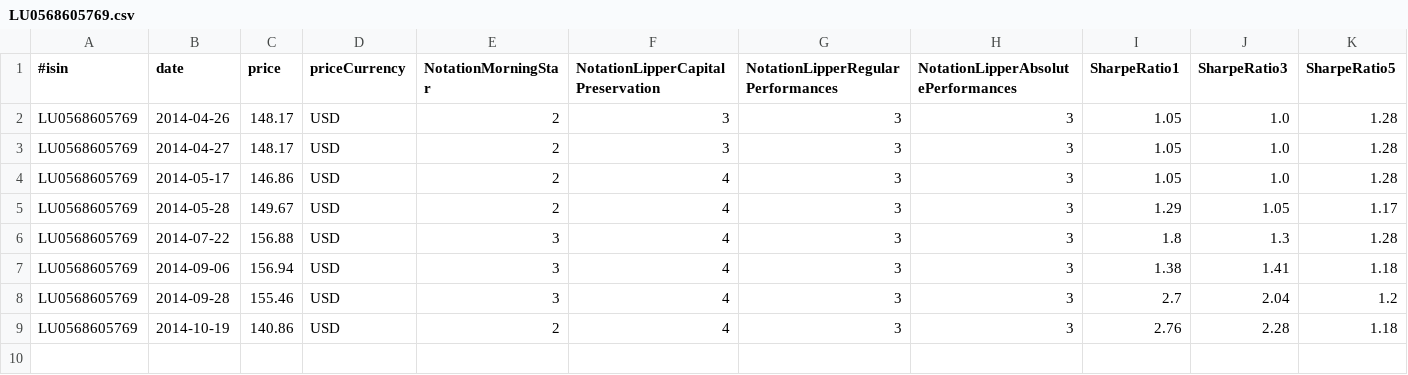
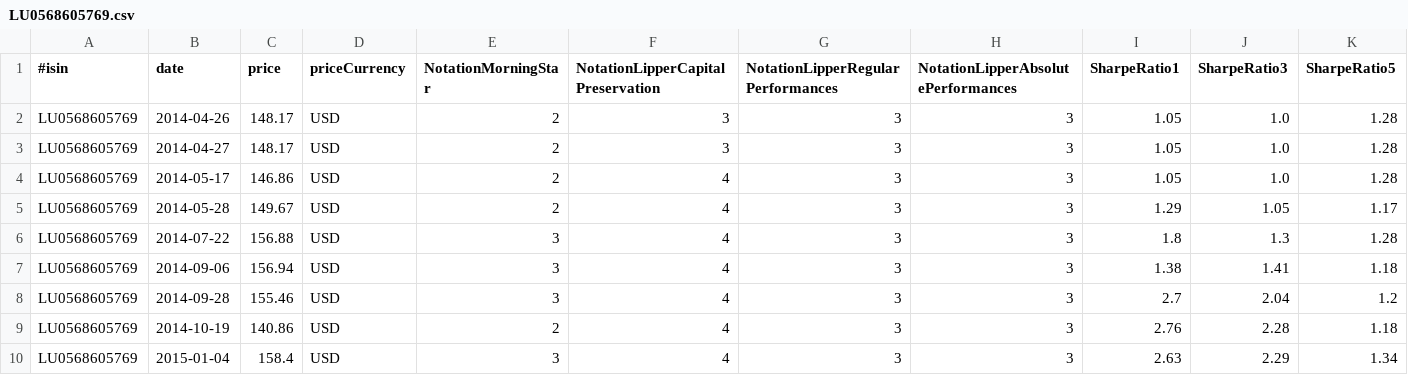
Before and after one commit to VivianOliveres/kensai-assurance-vie, a CSV file: kensai-assurance-vie/datas/current/LU0568605769.csv, drawn as a sheet; only a part is shown; rows hold the shown columns only; the diff names each change by its address in the sheet, - before the commit and + after, or states it on an @@ line.

```diff
--- a/kensai-assurance-vie/datas/current/LU0568605769.csv
+++ b/kensai-assurance-vie/datas/current/LU0568605769.csv
+row 10: LU0568605769 | 2015-01-04 | 158.4 | USD | 3 | 4 | 3 | 3 | 2.63 | 2.29 | 1.34
```
Also changed, not shown: kensai-assurance-vie/datas/current/FR0000445173.csv, kensai-assurance-vie/datas/current/FR0007046578.csv, 3 other files.
